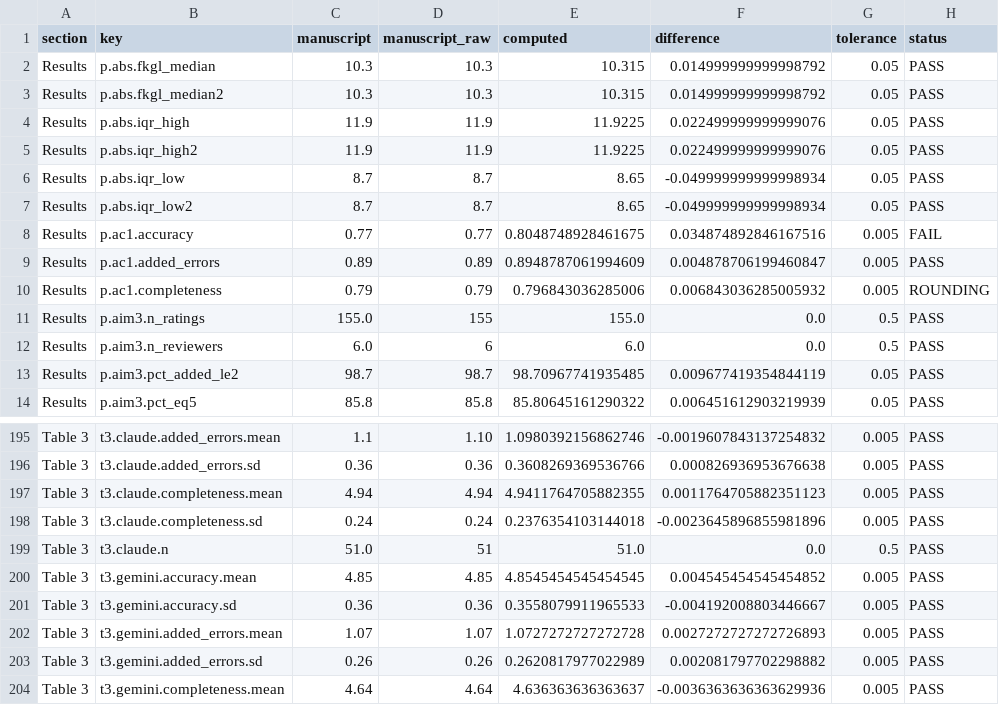
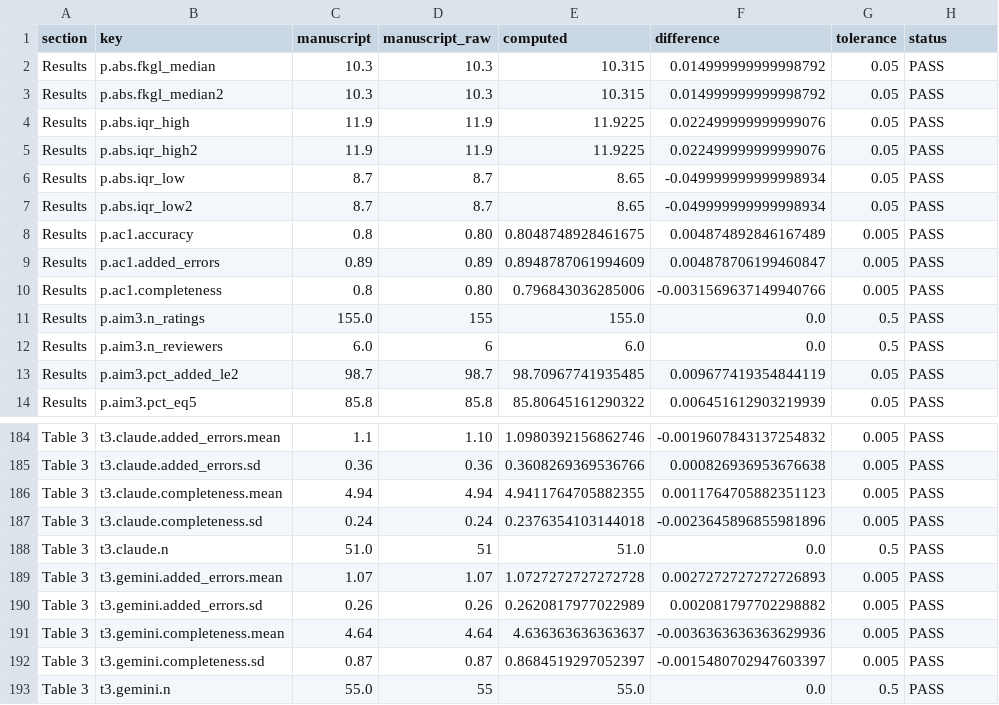
Before and after one commit to abdulrazakucc/readability, a CSV file: reports/manuscript_validation.csv, drawn as a sheet; only a part is shown, gaps mark what is left out; the shorter side is filled out with more unchanged rows; the diff covers the shown part only.

Commit message:
Clean manuscript whitespace and cite the two uncited software references
Whitespace. Stripped trailing and leading spaces and collapsed internal double
spaces across 8 runs; non-breaking spaces normalised. Applied silently rather than
as tracked changes, because eight invisible space removals would add revision marks
that tell a reader nothing while obscuring the substantive edits. No text content
changed: trailing and double spaces now both measure zero.

References. A citation audit against the reference list found six entries listed but
never cited in the body. Two are unambiguous and are now cited as tracked changes:
SciPy (19) and pandas (20), added to the sentence that already names both tools.

Four remain uncited and are left for the authors, because where to cite them is an
editorial decision rather than a mechanical one:
  15  Coleman & Liau - the formula is used but the citation appears to be missing
      from the formula citation range
  21  STROBE - needs a reporting-guideline sentence
  23  Pan et al, 24 Goodman et al - chatbot accuracy papers belonging in the
      Introduction or Discussion

The reference list itself is sound: 25 entries numbered 1-25, no gaps, no
duplicates, and nothing cited above 25.

Numbers. The manuscript now agrees with the pipeline on every extracted value:
216 pass, 0 rounding-only, 0 fail, 0 no-check.

Verified after the run: 16 tracked insertions and 16 deletions, all 8 figures,
179 paragraphs and 4 tables intact.

```diff
--- a/reports/manuscript_validation.csv
+++ b/reports/manuscript_validation.csv
@@ -7,5 +7,5 @@ Results,p.abs.iqr_low,8.7,8.7,8.65,-0.049999999999998934,0.05,PASS
 Results,p.abs.iqr_low2,8.7,8.7,8.65,-0.049999999999998934,0.05,PASS
-Results,p.ac1.accuracy,0.77,0.77,0.8048748928461675,0.034874892846167516,0.005,FAIL
+Results,p.ac1.accuracy,0.8,0.80,0.8048748928461675,0.004874892846167489,0.005,PASS
 Results,p.ac1.added_errors,0.89,0.89,0.8948787061994609,0.004878706199460847,0.005,PASS
-Results,p.ac1.completeness,0.79,0.79,0.796843036285006,0.006843036285005932,0.005,ROUNDING
+Results,p.ac1.completeness,0.8,0.80,0.796843036285006,-0.0031569637149940766,0.005,PASS
 Results,p.aim3.n_ratings,155.0,155,155.0,0.0,0.5,PASS
@@ -199,4 +188,2 @@ Table 3,t3.claude.completeness.sd,0.24,0.24,0.2376354103144018,-0.00236458968559
 Table 3,t3.claude.n,51.0,51,51.0,0.0,0.5,PASS
-Table 3,t3.gemini.accuracy.mean,4.85,4.85,4.8545454545454545,0.004545454545454852,0.005,PASS
-Table 3,t3.gemini.accuracy.sd,0.36,0.36,0.3558079911965533,-0.004192008803446667,0.005,PASS
 Table 3,t3.gemini.added_errors.mean,1.07,1.07,1.0727272727272728,0.0027272727272726893,0.005,PASS
```
Also changed, not shown: 15 removed rows elsewhere in this file, 1 other file.
